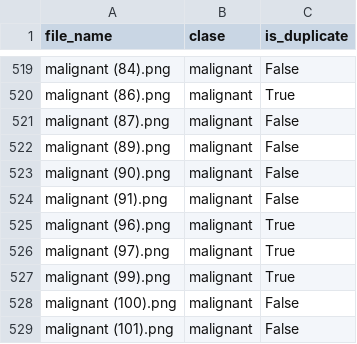
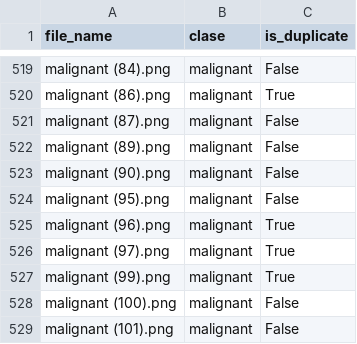
Before and after one commit to Alighieri1231/first_year_exam, a CSV file: data/train_lm.csv, drawn as a sheet; only a part is shown, gaps mark what is left out.

```diff
--- a/data/train_lm.csv
+++ b/data/train_lm.csv
@@ -523,3 +523,3 @@ malignant (89).png,malignant,False
 malignant (90).png,malignant,False
-malignant (91).png,malignant,False
+malignant (95).png,malignant,False
 malignant (96).png,malignant,True
```
Also changed, not shown: data/test_lb.csv, data/test_lm.csv, 6 other files.
